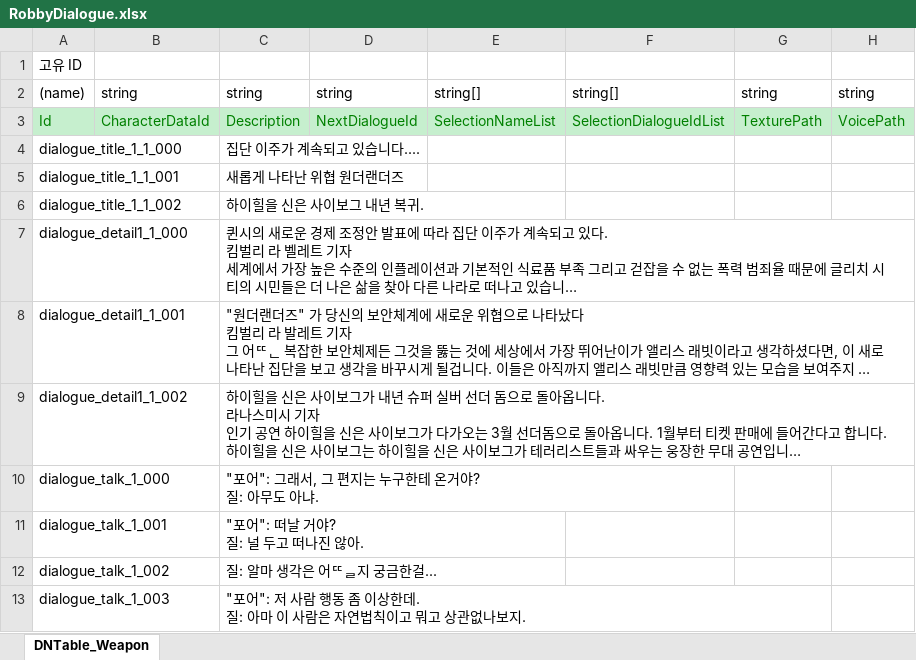
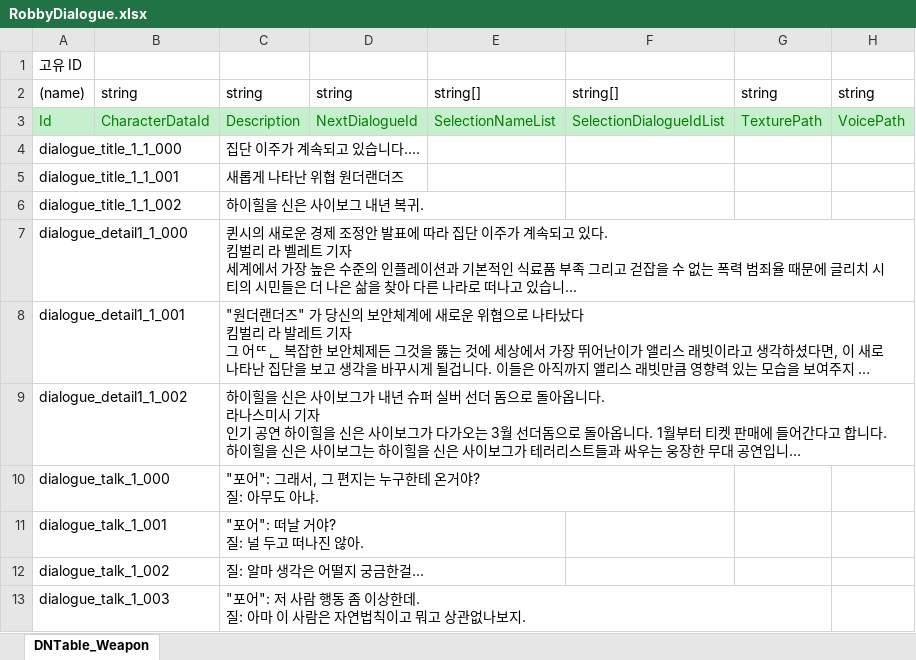
Before and after one commit to TheRainTheRain/2DMainProject, an Excel workbook: JsonConverter/ExcelFiles/RobbyDialogue.xlsx, sheet DNTable_Weapon, drawn as a sheet; long unchanged cells end in …; values as stored, in another font and other column widths than the file's, no borders; the diff names each change by its address in the sheet, - before the commit and + after, or states it on an @@ line.

```diff
--- a/JsonConverter/ExcelFiles/RobbyDialogue.xlsx (sheet DNTable_Weapon)
+++ b/JsonConverter/ExcelFiles/RobbyDialogue.xlsx (sheet DNTable_Weapon)
-C12: 질: 알마 생각은 어ᄄᆯ지 궁금한걸...
+C12: 질: 알마 생각은 어떨지 궁금한걸...
```
Also changed, not shown: 6 other files.
